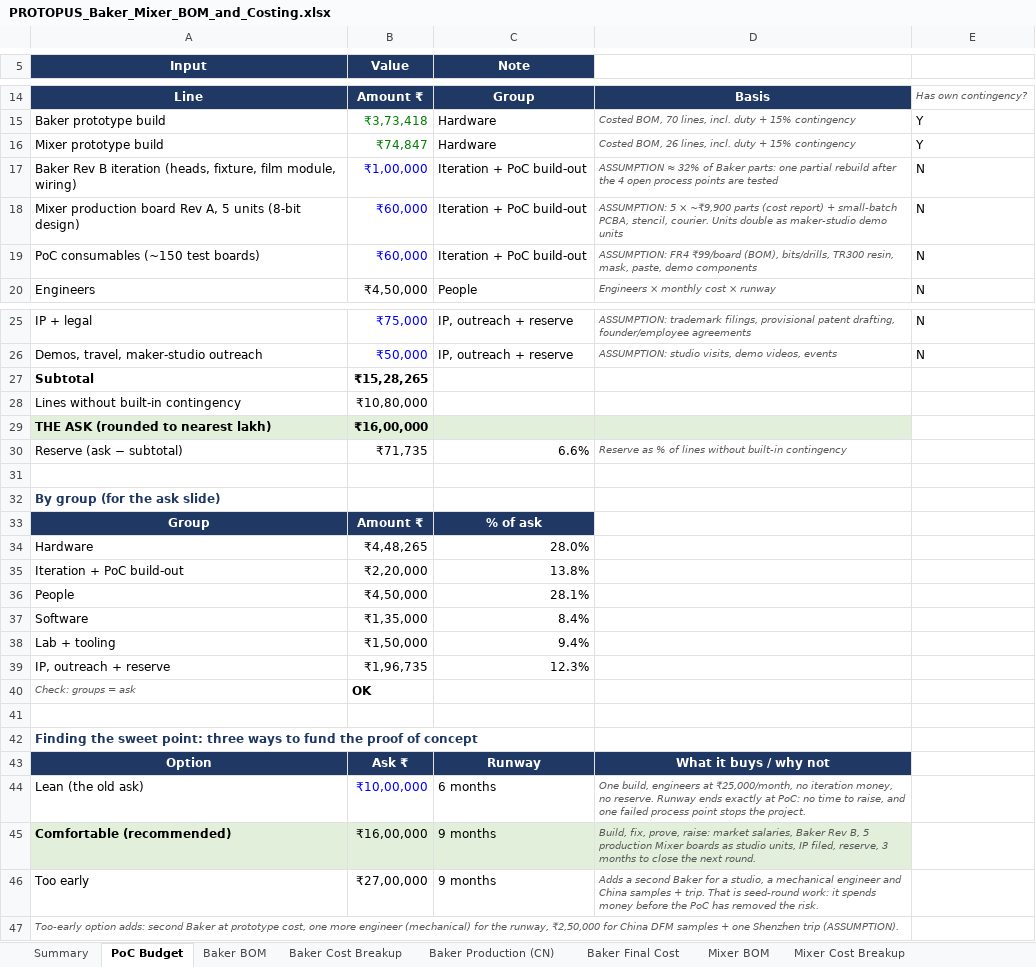
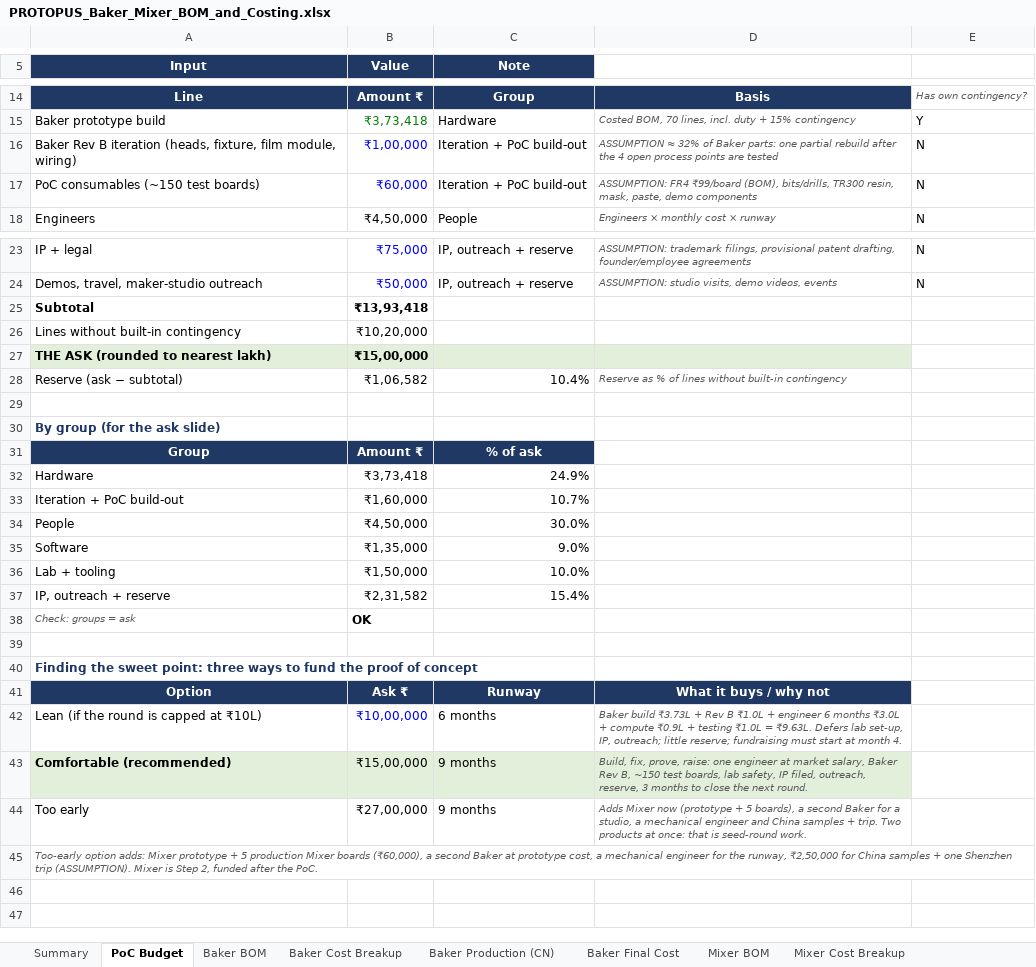
Before and after one commit to Soham-ece/robowar, an Excel workbook: PROTOPUS/PROTOPUS_Baker_Mixer_BOM_and_Costing.xlsx, sheet PoC Budget, drawn as a sheet; only a part is shown, gaps mark what is left out; values as stored, in another font and other column widths than the file's, no borders; removed rows and columns are numbered as before the commit, all else as after; the diff covers the shown part only; the diff names each change by its address in the sheet, - before the commit and + after, or states it on an @@ line.

```diff
--- a/PROTOPUS/PROTOPUS_Baker_Mixer_BOM_and_Costing.xlsx (sheet PoC Budget)
+++ b/PROTOPUS/PROTOPUS_Baker_Mixer_BOM_and_Costing.xlsx (sheet PoC Budget)
-row 16: Mixer prototype build | ₹74,847 | Hardware | Costed BOM, 26 lines, incl. duty + 15% contingency | Y
-row 18: Mixer production board Rev A, 5 units (8-bit design) | ₹60,000 | Iteration + PoC build-out | ASSUMPTION: 5 × ~₹9,900 parts (cost report) + small-batch PCBA, stencil, courier. Units double as maker-studio demo units | N
-B25 (Value): ₹15,28,265
+B25 (Value): ₹13,93,418
-B26 (Value): ₹10,80,000
+B26 (Value): ₹10,20,000
-B27 (Value): ₹16,00,000
+B27 (Value): ₹15,00,000
-B28 (Value): ₹71,735
+B28 (Value): ₹1,06,582
-C28 (Note): 6.6%
+C28 (Note): 10.4%
-B32 (Value): ₹4,48,265
+B32 (Value): ₹3,73,418
-C32 (Note): 28.0%
+C32 (Note): 24.9%
-B33 (Value): ₹2,20,000
+B33 (Value): ₹1,60,000
-C33 (Note): 13.8%
+C33 (Note): 10.7%
-C34 (Note): 28.1%
+C34 (Note): 30.0%
-C35 (Note): 8.4%
+C35 (Note): 9.0%
-C36 (Note): 9.4%
+C36 (Note): 10.0%
-B37 (Value): ₹1,96,735
+B37 (Value): ₹2,31,582
-C37 (Note): 12.3%
+C37 (Note): 15.4%
-A42 (Input): Lean (the old ask)
+A42 (Input): Lean (if the round is capped at ₹10L)
-D42: One build, engineers at ₹25,000/month, no iteration money, no reserve. Runway ends exactly at PoC: no time to raise, and one failed process point stops the project.
+D42: Baker build ₹3.73L + Rev B ₹1.0L + engineer 6 months ₹3.0L + compute ₹0.9L + testing ₹1.0L = ₹9.63L. Defers lab set-up, IP, outreach; little reserve; fundraising must start at month 4.
-B43 (Value): ₹16,00,000
+B43 (Value): ₹15,00,000
-D43: …prove, raise: market salaries, Baker Rev B, 5 production Mixer boards as studio units, IP filed, reserve, 3…
+D43: …prove, raise: one engineer at market salary, Baker Rev B, ~150 test boards, lab safety, IP filed, outreach, reserve, 3…
-D44: Adds a second Baker for a studio, a mechanical engineer and China samples + trip. That is seed-round work: it spends money before the PoC has removed the risk.
+D44: Adds Mixer now (prototype + 5 boards), a second Baker for a studio, a mechanical engineer and China samples + trip. Two products at once: that is seed-round work.
-A45 (Input): …option adds: second Baker at prototype cost, one more engineer (mechanical) for the runway, ₹2,50,000 for China DFM samples + one Shenzhen trip (ASSUMPTION).
+A45 (Input): …option adds: Mixer prototype + 5 production Mixer boards (₹60,000), a second Baker at prototype cost, a mechanical engineer for the runway, ₹2,50,000 for China samples + one Shenzhen trip (ASSUMPTION). Mixer is Step 2, funded after the PoC.
```
Also changed, not shown: 1 edited cell elsewhere in this sheet, formulas that keep their value, charts or pictures, 5 other files.
